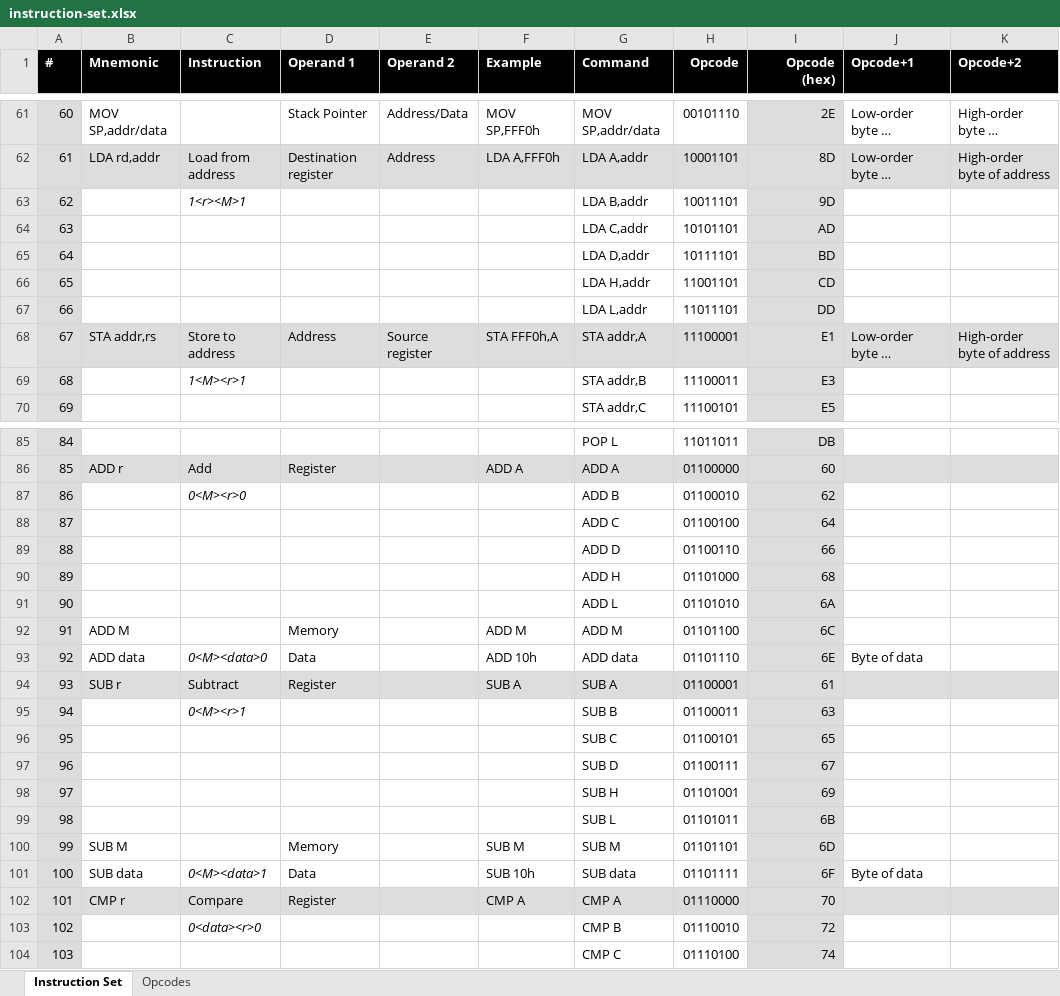
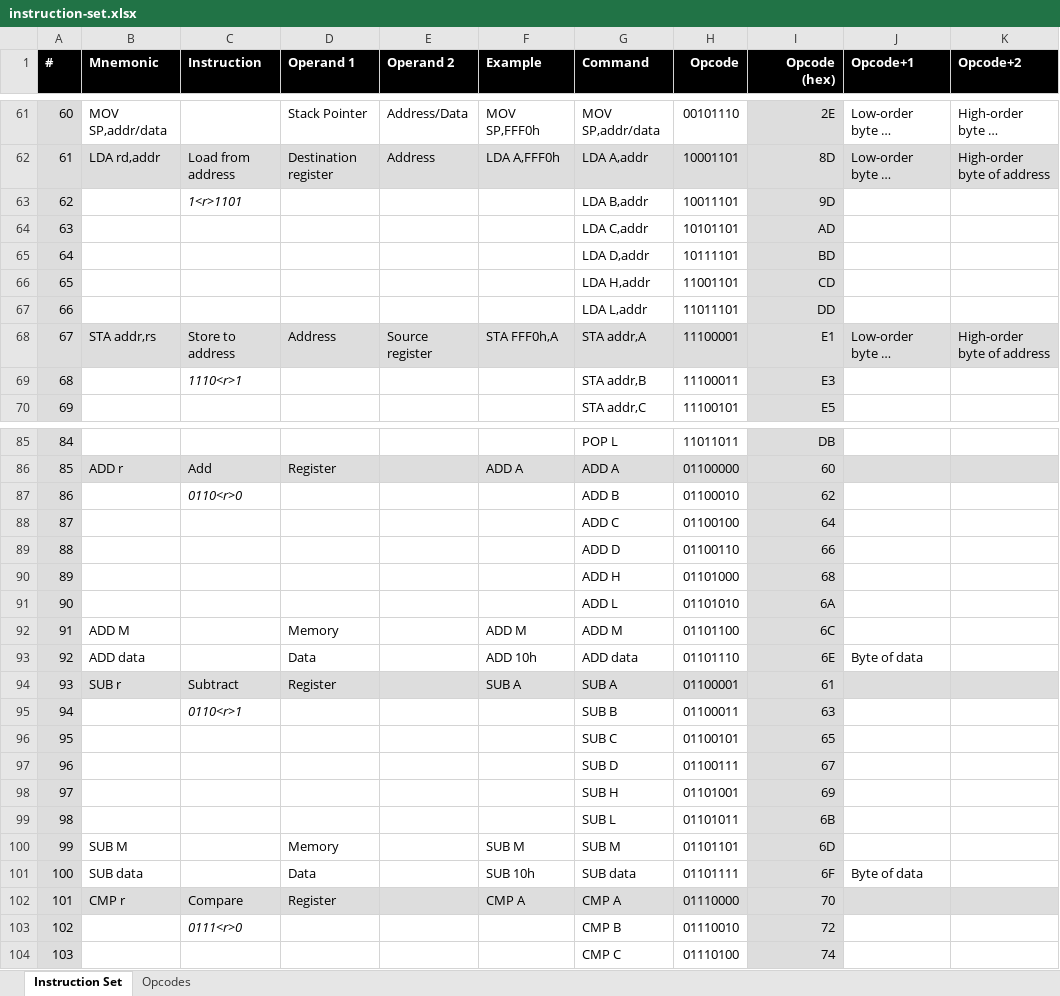
Before and after one commit to wrzlbrmft/cpu, an Excel workbook: doc/instruction-set.xlsx, sheet Instruction Set, drawn as a sheet; only a part is shown, gaps mark what is left out; long unchanged cells end in …; values as stored, in another font and other column widths than the file's, no borders; conditional formats not drawn; the diff covers the shown part only; the diff names each change by its address in the sheet, - before the commit and + after, or states it on an @@ line.

Commit message:
fix bit pattern expressions

```diff
--- a/doc/instruction-set.xlsx (sheet Instruction Set)
+++ b/doc/instruction-set.xlsx (sheet Instruction Set)
-C63 (Instruction): 1<r><M>1
+C63 (Instruction): 1<r>1101
-C69 (Instruction): 1<M><r>1
+C69 (Instruction): 1110<r>1
-C87 (Instruction): 0<M><r>0
+C87 (Instruction): 0110<r>0
-C93 (Instruction): 0<M><data>0
+C93 (Instruction): (empty)
-C95 (Instruction): 0<M><r>1
+C95 (Instruction): 0110<r>1
-C101 (Instruction): 0<M><data>1
+C101 (Instruction): (empty)
-C103 (Instruction): 0<data><r>0
+C103 (Instruction): 0111<r>0
```
Also changed, not shown: 6 edited cells and cell formats elsewhere in this sheet.
